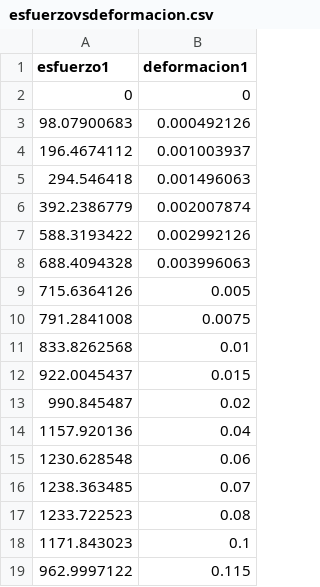
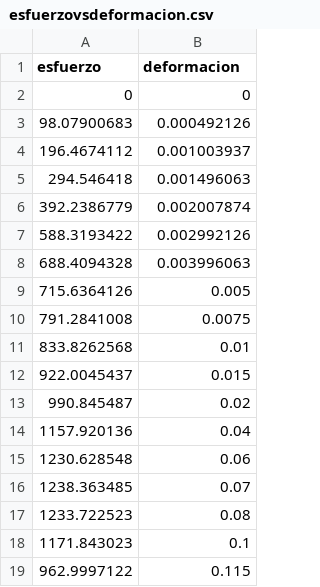
Before and after one commit to neekoh15/elementosfinitos, a CSV file: esfuerzovsdeformacion.csv, drawn as a sheet.

Commit message:
Update esfuerzovsdeformacion.csv

```diff
--- a/esfuerzovsdeformacion.csv
+++ b/esfuerzovsdeformacion.csv
@@ -1,2 +1,2 @@
-esfuerzo1,deformacion1
+esfuerzo,deformacion
 0,0
```
